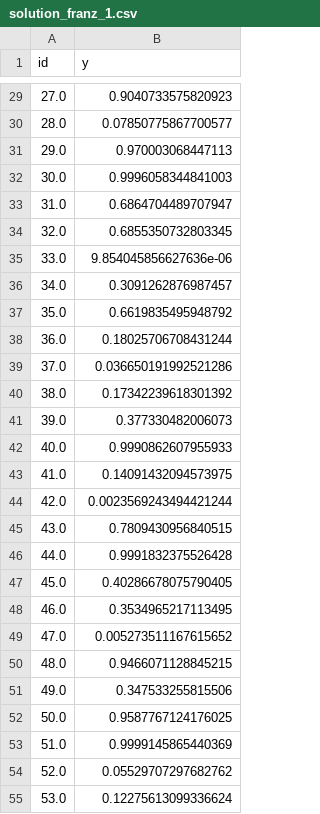
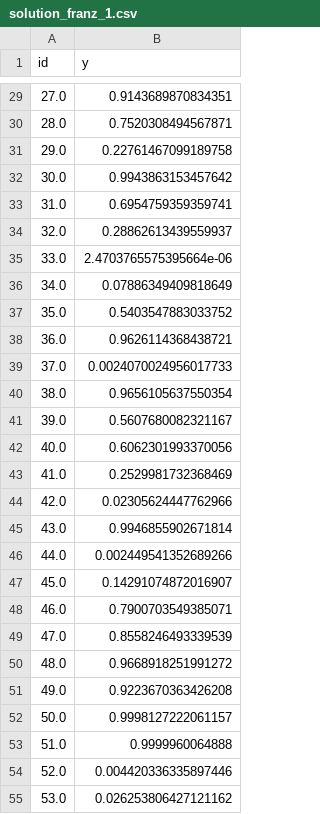
Before and after one commit to Frankie8472/advanced-machine-learning, a CSV file: task4/output/solution_franz_1.csv, drawn as a sheet; only a part is shown, gaps mark what is left out; the diff covers the shown part only.

```diff
--- a/task4/output/solution_franz_1.csv
+++ b/task4/output/solution_franz_1.csv
@@ -29,27 +29,27 @@ id,y
-27.0,0.9040733575820923
-28.0,0.07850775867700577
-29.0,0.970003068447113
-30.0,0.9996058344841003
-31.0,0.6864704489707947
-32.0,0.6855350732803345
-33.0,9.854045856627636e-06
-34.0,0.3091262876987457
-35.0,0.6619835495948792
-36.0,0.18025706708431244
-37.0,0.036650191992521286
-38.0,0.17342239618301392
-39.0,0.377330482006073
-40.0,0.9990862607955933
-41.0,0.14091432094573975
-42.0,0.0023569243494421244
-43.0,0.7809430956840515
-44.0,0.9991832375526428
-45.0,0.40286678075790405
-46.0,0.3534965217113495
-47.0,0.005273511167615652
-48.0,0.9466071128845215
-49.0,0.347533255815506
-50.0,0.9587767124176025
-51.0,0.9999145865440369
-52.0,0.05529707297682762
-53.0,0.12275613099336624
+27.0,0.9143689870834351
+28.0,0.7520308494567871
+29.0,0.22761467099189758
+30.0,0.9943863153457642
+31.0,0.6954759359359741
+32.0,0.28862613439559937
+33.0,2.4703765575395664e-06
+34.0,0.07886349409818649
+35.0,0.5403547883033752
+36.0,0.9626114368438721
+37.0,0.0024070024956017733
+38.0,0.9656105637550354
+39.0,0.5607680082321167
+40.0,0.6062301993370056
+41.0,0.2529981732368469
+42.0,0.02305624447762966
+43.0,0.9946855902671814
+44.0,0.002449541352689266
+45.0,0.14291074872016907
+46.0,0.7900703549385071
+47.0,0.8558246493339539
+48.0,0.9668918251991272
+49.0,0.9223670363426208
+50.0,0.9998127222061157
+51.0,0.9999960064888
+52.0,0.004420336335897446
+53.0,0.026253806427121162
```
Also changed, not shown: 42 edited cells elsewhere in this file, 3 other files.
